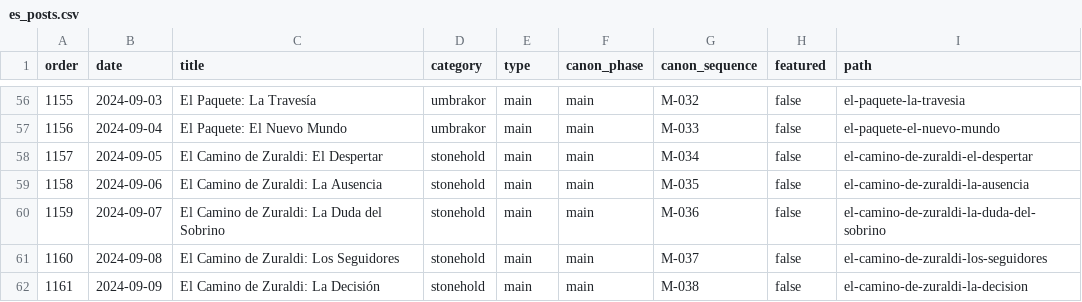
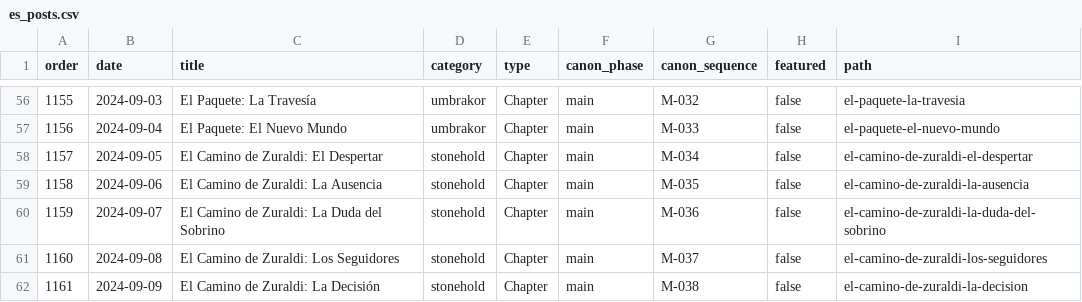
Before and after one commit to danielsobrado/drusniel, a CSV file: reports/es_posts.csv, drawn as a sheet; only a part is shown, gaps mark what is left out; the diff covers the shown part only.

```diff
--- a/reports/es_posts.csv
+++ b/reports/es_posts.csv
@@ -56,7 +56,7 @@ order,date,title,category,type,canon_phase,canon_sequence,featured,path
-1155,2024-09-03,"El Paquete: La Travesía",umbrakor,main,main,M-032,false,el-paquete-la-travesia
-1156,2024-09-04,"El Paquete: El Nuevo Mundo",umbrakor,main,main,M-033,false,el-paquete-el-nuevo-mundo
-1157,2024-09-05,"El Camino de Zuraldi: El Despertar",stonehold,main,main,M-034,false,el-camino-de-zuraldi-el-despertar
-1158,2024-09-06,"El Camino de Zuraldi: La Ausencia",stonehold,main,main,M-035,false,el-camino-de-zuraldi-la-ausencia
-1159,2024-09-07,"El Camino de Zuraldi: La Duda del Sobrino",stonehold,main,main,M-036,false,el-camino-de-zuraldi-la-duda-del-sobrino
-1160,2024-09-08,"El Camino de Zuraldi: Los Seguidores",stonehold,main,main,M-037,false,el-camino-de-zuraldi-los-seguidores
-1161,2024-09-09,"El Camino de Zuraldi: La Decisión",stonehold,main,main,M-038,false,el-camino-de-zuraldi-la-decision
+1155,2024-09-03,El Paquete: La Travesía,umbrakor,Chapter,main,M-032,false,el-paquete-la-travesia
+1156,2024-09-04,El Paquete: El Nuevo Mundo,umbrakor,Chapter,main,M-033,false,el-paquete-el-nuevo-mundo
+1157,2024-09-05,El Camino de Zuraldi: El Despertar,stonehold,Chapter,main,M-034,false,el-camino-de-zuraldi-el-despertar
+1158,2024-09-06,El Camino de Zuraldi: La Ausencia,stonehold,Chapter,main,M-035,false,el-camino-de-zuraldi-la-ausencia
+1159,2024-09-07,El Camino de Zuraldi: La Duda del Sobrino,stonehold,Chapter,main,M-036,false,el-camino-de-zuraldi-la-duda-del-sobrino
+1160,2024-09-08,El Camino de Zuraldi: Los Seguidores,stonehold,Chapter,main,M-037,false,el-camino-de-zuraldi-los-seguidores
+1161,2024-09-09,El Camino de Zuraldi: La Decisión,stonehold,Chapter,main,M-038,false,el-camino-de-zuraldi-la-decision
```
Also changed, not shown: 58 edited cells elsewhere in this file, reports/en_posts.csv, 1 other file.
